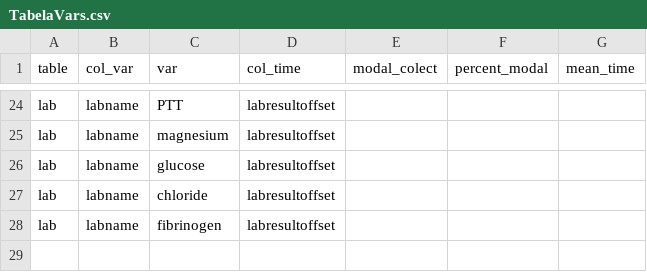
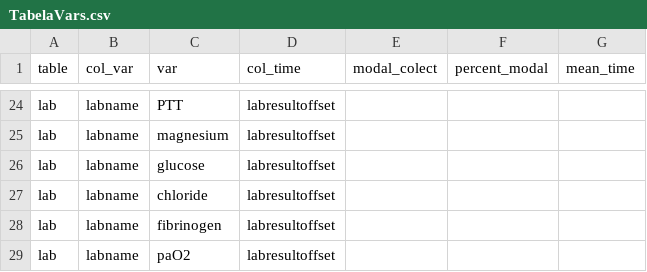
Before and after one commit to Vit4s/Uti-eicu, a CSV file: eicu-collaborative-research-database-demo-2.0.1/TabelaVars.csv, drawn as a sheet; only a part is shown, gaps mark what is left out; the diff names each change by its address in the sheet, - before the commit and + after, or states it on an @@ line.

Commit message:
Update TabelaVars.csv

```diff
--- a/eicu-collaborative-research-database-demo-2.0.1/TabelaVars.csv
+++ b/eicu-collaborative-research-database-demo-2.0.1/TabelaVars.csv
+row 29: lab | labname | paO2 | labresultoffset
```
